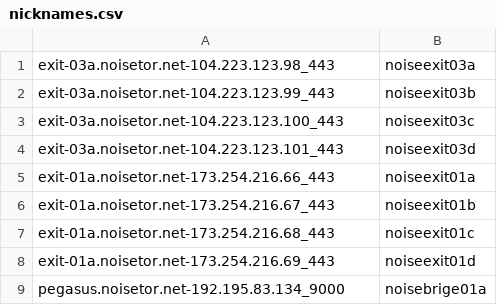
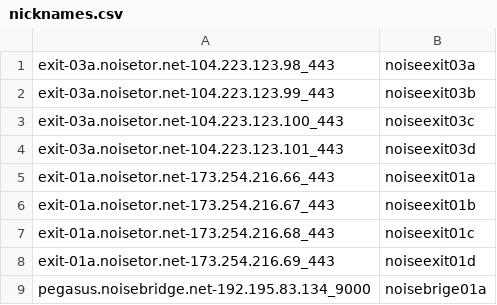
Before and after one commit to noisetor/noisetor.ansible, a CSV file: nicknames.csv, drawn as a sheet.

Commit message:
Fix name typo for middle relay host

```diff
--- a/nicknames.csv
+++ b/nicknames.csv
@@ -8,2 +8,2 @@ exit-01a.noisetor.net-173.254.216.68_443,noiseexit01c
 exit-01a.noisetor.net-173.254.216.69_443,noiseexit01d
-pegasus.noisetor.net-192.195.83.134_9000,noisebrige01a
+pegasus.noisebridge.net-192.195.83.134_9000,noisebrige01a
```
